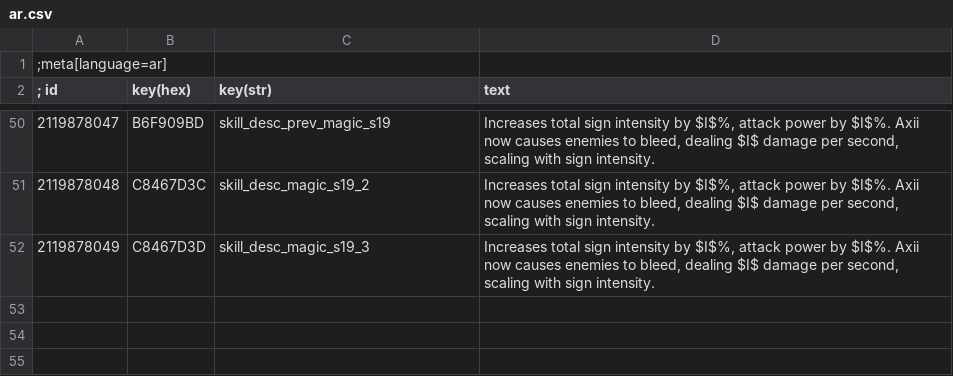
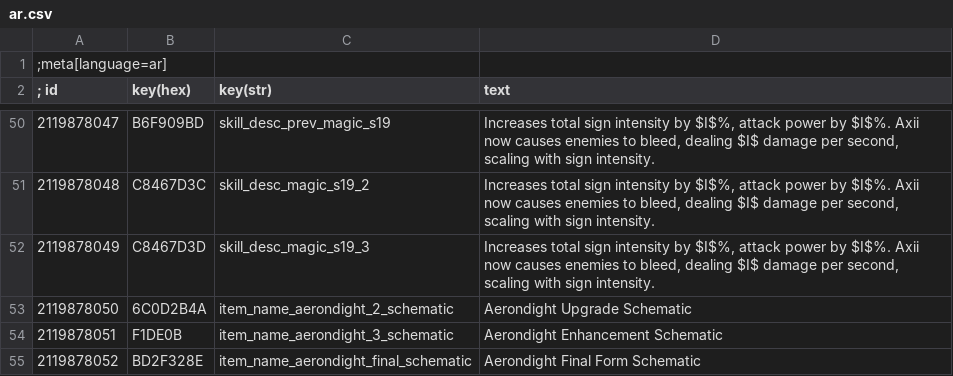
Before and after one commit to dragnilar/ModDragnilarEdit, a CSV file: DragnilarEdit/strings/CSV/ar.csv, drawn as a sheet; only a part is shown, gaps mark what is left out; the diff names each change by its address in the sheet, - before the commit and + after, or states it on an @@ line.

Commit message:
Tool tips for aerondight schematics

```diff
--- a/DragnilarEdit/strings/CSV/ar.csv
+++ b/DragnilarEdit/strings/CSV/ar.csv
+row 53: 2119878050 | 6C0D2B4A | item_name_aerondight_2_schematic | Aerondight Upgrade Schematic
+row 54: 2119878051 | F1DE0B | item_name_aerondight_3_schematic | Aerondight Enhancement Schematic
+row 55: 2119878052 | BD2F328E | item_name_aerondight_final_schematic | Aerondight Final Form Schematic
```
Also changed, not shown: DragnilarEdit/strings/CSV/br.csv, DragnilarEdit/strings/CSV/cz.csv, 31 other files.
